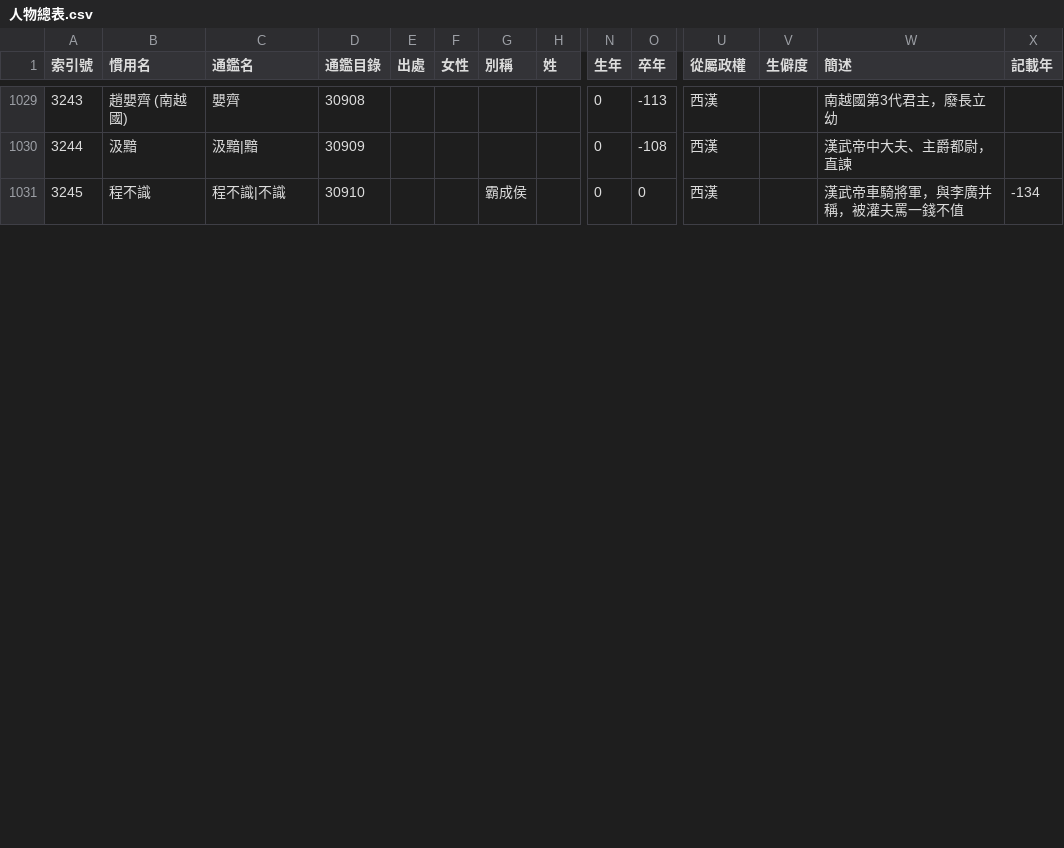
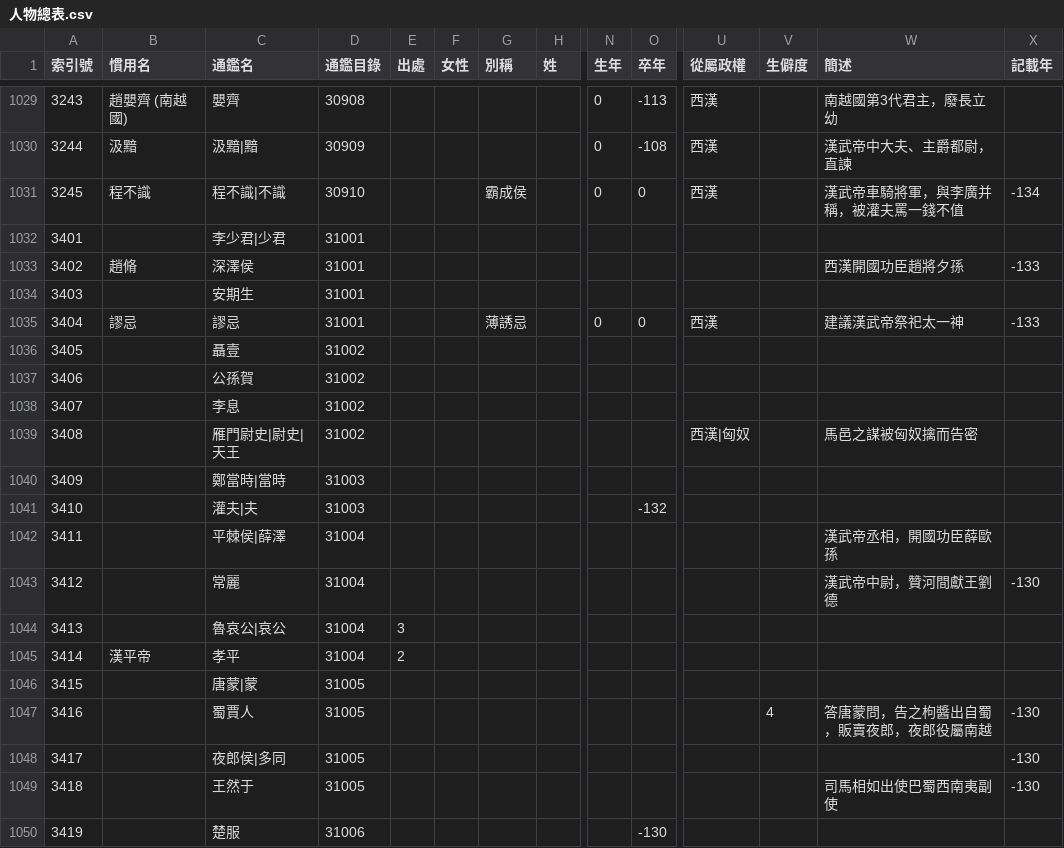
Before and after one commit to gamefang/zizhitongjian, a CSV file: 主要數據/人物總表.csv, drawn as a sheet; only a part is shown, gaps mark what is left out; rows hold the shown columns only; the diff covers the shown part only; the diff names each change by its address in the sheet, - before the commit and + after, or states it on an @@ line.

```diff
--- a/主要數據/人物總表.csv
+++ b/主要數據/人物總表.csv
+row 1032: 3401 |  | 李少君|少君 | 31001
+row 1033: 3402 | 趙脩 | 深澤侯 | 31001 |  |  |  |  |  |  |  |  | 西漢開國功臣趙將夕孫 | -133
+row 1034: 3403 |  | 安期生 | 31001
+row 1035: 3404 | 謬忌 | 謬忌 | 31001 |  |  | 薄誘忌 |  | 0 | 0 | 西漢 |  | 建議漢武帝祭祀太一神 | -133
+row 1036: 3405 |  | 聶壹 | 31002
+row 1037: 3406 |  | 公孫賀 | 31002
+row 1038: 3407 |  | 李息 | 31002
+row 1039: 3408 |  | 雁門尉史|尉史|天王 | 31002 |  |  |  |  |  |  | 西漢|匈奴 |  | 馬邑之謀被匈奴擒而告密
+row 1040: 3409 |  | 鄭當時|當時 | 31003
+row 1041: 3410 |  | 灌夫|夫 | 31003 |  |  |  |  |  | -132
+row 1042: 3411 |  | 平棘侯|薛澤 | 31004 |  |  |  |  |  |  |  |  | 漢武帝丞相，開國功臣薛歐孫
+row 1043: 3412 |  | 常麗 | 31004 |  |  |  |  |  |  |  |  | 漢武帝中尉，贊河間獻王劉德 | -130
+row 1044: 3413 |  | 魯哀公|哀公 | 31004 | 3
+row 1045: 3414 | 漢平帝 | 孝平 | 31004 | 2
+row 1046: 3415 |  | 唐蒙|蒙 | 31005
+row 1047: 3416 |  | 蜀賈人 | 31005 |  |  |  |  |  |  |  | 4 | 答唐蒙問，告之枸醬出自蜀，販賣夜郎，夜郎役屬南越 | -130
+row 1048: 3417 |  | 夜郎侯|多同 | 31005 |  |  |  |  |  |  |  |  |  | -130
+row 1049: 3418 |  | 王然于 | 31005 |  |  |  |  |  |  |  |  | 司馬相如出使巴蜀西南夷副使 | -130
+row 1050: 3419 |  | 楚服 | 31006 |  |  |  |  |  | -130
```
Also changed, not shown: 11 added rows, 18 edited cells and row numbers in column A elsewhere in this file, 3 other files.
